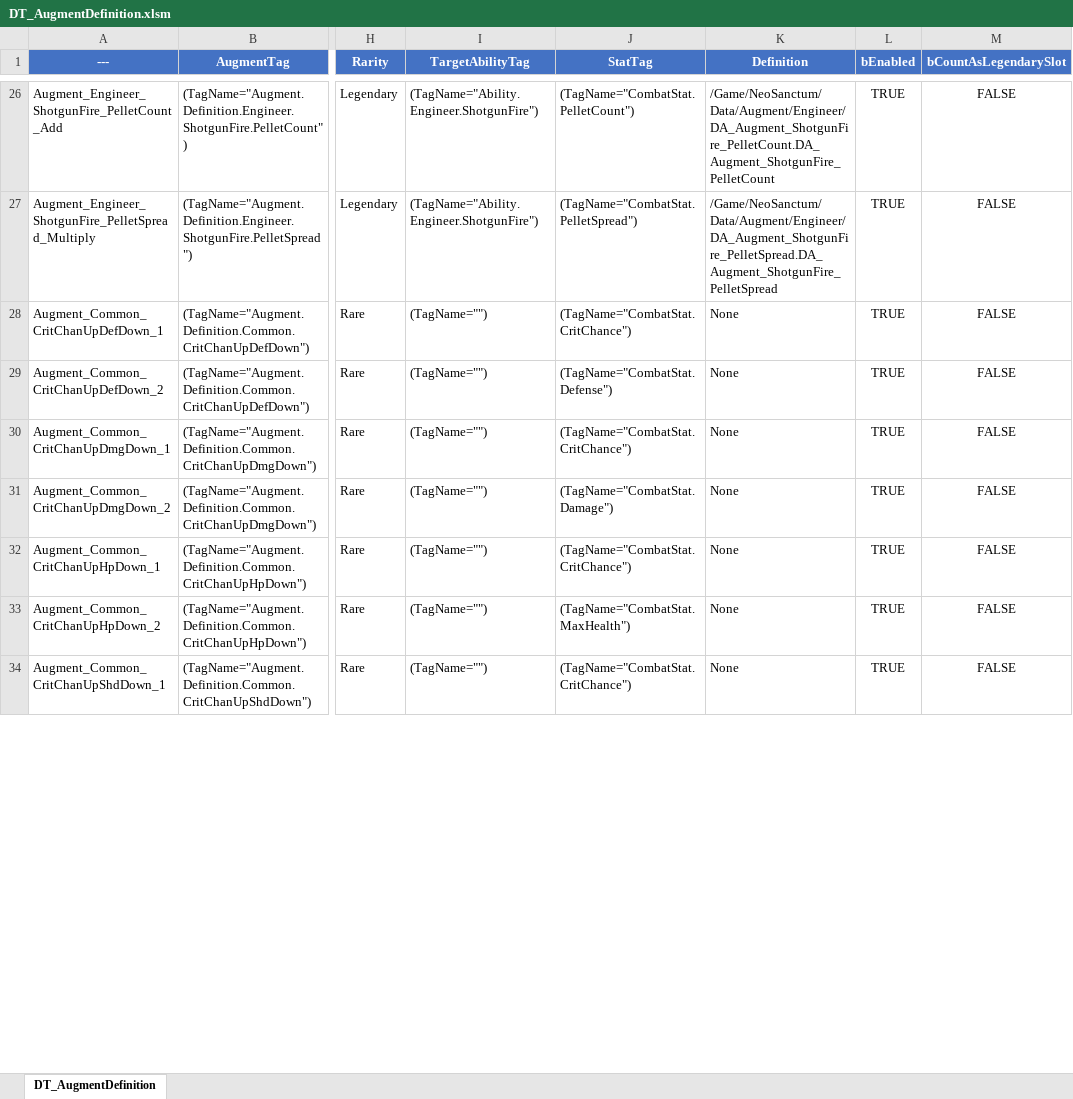
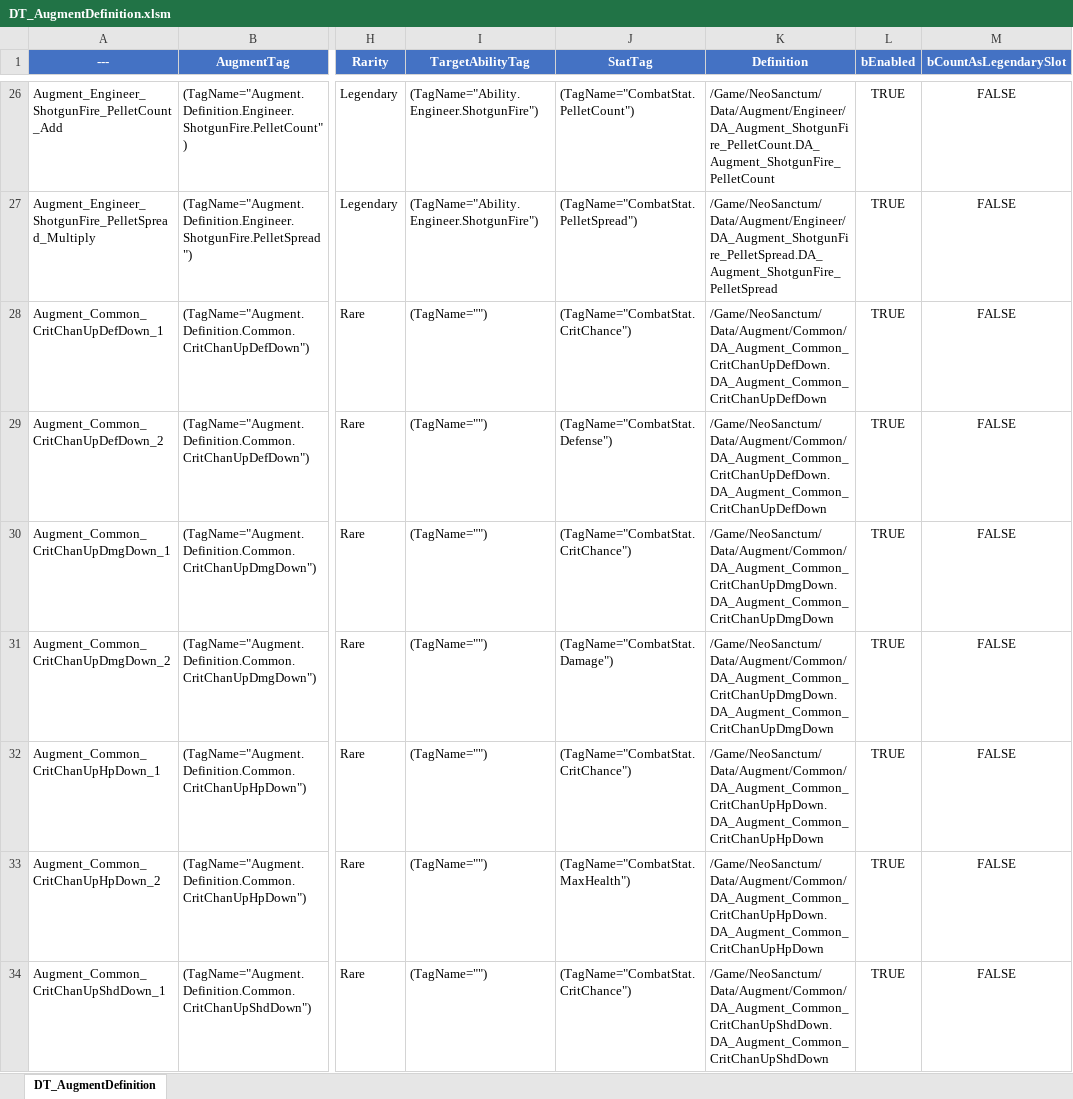
Before and after one commit to NBcampUnrealTrack/7th-Team1-Final-Project, an Excel workbook: DataCsv/DT_AugmentDefinition.xlsm, sheet DT_AugmentDefinition, drawn as a sheet; only a part is shown, gaps mark what is left out; values as stored, in another font and other column widths than the file's, no borders; conditional formats not drawn; the diff covers the shown part only; the diff names each change by its address in the sheet, - before the commit and + after, or states it on an @@ line.

Commit message:
fix(data) : DT 테스트 수치 정상화 및 CSV 최신화
DT 테스트 수치 정상화 및 CSV 최신화

```diff
--- a/DataCsv/DT_AugmentDefinition.xlsm (sheet DT_AugmentDefinition)
+++ b/DataCsv/DT_AugmentDefinition.xlsm (sheet DT_AugmentDefinition)
-K28:K29 (Definition): None
+K28:K29 (Definition): /Game/NeoSanctum/Data/Augment/Common/DA_Augment_Common_CritChanUpDefDown.DA_Augment_Common_CritChanUpDefDown
-K30:K31 (Definition): None
+K30:K31 (Definition): /Game/NeoSanctum/Data/Augment/Common/DA_Augment_Common_CritChanUpDmgDown.DA_Augment_Common_CritChanUpDmgDown
-K32:K33 (Definition): None
+K32:K33 (Definition): /Game/NeoSanctum/Data/Augment/Common/DA_Augment_Common_CritChanUpHpDown.DA_Augment_Common_CritChanUpHpDown
-K34 (Definition): None
+K34 (Definition): /Game/NeoSanctum/Data/Augment/Common/DA_Augment_Common_CritChanUpShdDown.DA_Augment_Common_CritChanUpShdDown
```
Also changed, not shown: 27 edited cells elsewhere in this sheet, 2 other files.
